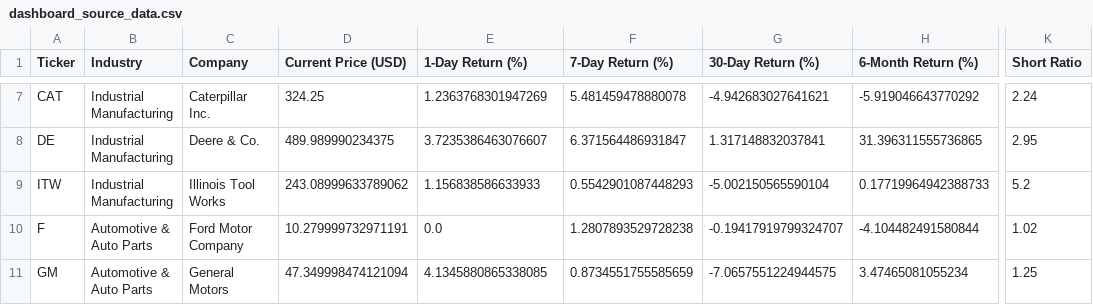
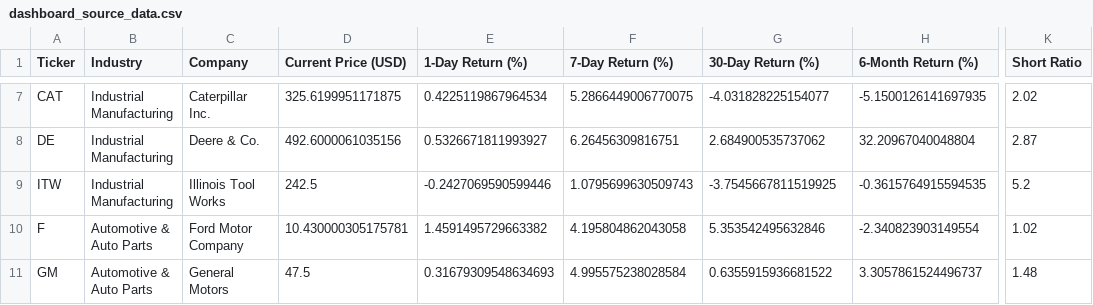
Before and after one commit to Kimnguyenwork85/tariff_dashboard, a CSV file: dashboard_source_data.csv, drawn as a sheet; only a part is shown, gaps mark what is left out; the diff covers the shown part only; the diff names each change by its address in the sheet, - before the commit and + after, or states it on an @@ line.

```diff
--- a/dashboard_source_data.csv
+++ b/dashboard_source_data.csv
-D7 (Current Price (USD)): 324.25
+D7 (Current Price (USD)): 325.6199951171875
-E7 (1-Day Return (%)): 1.2363768301947269
+E7 (1-Day Return (%)): 0.4225119867964534
-F7 (7-Day Return (%)): 5.481459478880078
+F7 (7-Day Return (%)): 5.2866449006770075
-G7 (30-Day Return (%)): -4.942683027641621
+G7 (30-Day Return (%)): -4.031828225154077
-H7 (6-Month Return (%)): -5.919046643770292
+H7 (6-Month Return (%)): -5.1500126141697935
-K7 (Short Ratio): 2.24
+K7 (Short Ratio): 2.02
-D8 (Current Price (USD)): 489.989990234375
+D8 (Current Price (USD)): 492.6000061035156
-E8 (1-Day Return (%)): 3.7235386463076607
+E8 (1-Day Return (%)): 0.5326671811993927
-F8 (7-Day Return (%)): 6.371564486931847
+F8 (7-Day Return (%)): 6.26456309816751
-G8 (30-Day Return (%)): 1.317148832037841
+G8 (30-Day Return (%)): 2.684900535737062
-H8 (6-Month Return (%)): 31.396311555736865
+H8 (6-Month Return (%)): 32.20967040048804
-K8 (Short Ratio): 2.95
+K8 (Short Ratio): 2.87
-D9 (Current Price (USD)): 243.08999633789062
+D9 (Current Price (USD)): 242.5
-E9 (1-Day Return (%)): 1.156838586633933
+E9 (1-Day Return (%)): -0.2427069590599446
-F9 (7-Day Return (%)): 0.5542901087448293
+F9 (7-Day Return (%)): 1.0795699630509743
-G9 (30-Day Return (%)): -5.002150565590104
+G9 (30-Day Return (%)): -3.7545667811519925
-H9 (6-Month Return (%)): 0.17719964942388733
+H9 (6-Month Return (%)): -0.3615764915594535
-D10 (Current Price (USD)): 10.279999732971191
+D10 (Current Price (USD)): 10.430000305175781
-E10 (1-Day Return (%)): 0.0
+E10 (1-Day Return (%)): 1.4591495729663382
-F10 (7-Day Return (%)): 1.2807893529728238
+F10 (7-Day Return (%)): 4.195804862043058
-G10 (30-Day Return (%)): -0.19417919799324707
+G10 (30-Day Return (%)): 5.353542495632846
-H10 (6-Month Return (%)): -4.104482491580844
+H10 (6-Month Return (%)): -2.340823903149554
-D11 (Current Price (USD)): 47.349998474121094
+D11 (Current Price (USD)): 47.5
-E11 (1-Day Return (%)): 4.1345880865338085
+E11 (1-Day Return (%)): 0.31679309548634693
-F11 (7-Day Return (%)): 0.8734551755585659
+F11 (7-Day Return (%)): 4.995575238028584
-G11 (30-Day Return (%)): -7.0657551224944575
+G11 (30-Day Return (%)): 0.6355915936681522
-H11 (6-Month Return (%)): 3.47465081055234
+H11 (6-Month Return (%)): 3.3057861524496737
-K11 (Short Ratio): 1.25
+K11 (Short Ratio): 1.48
```
Also changed, not shown: 110 edited cells elsewhere in this file.
